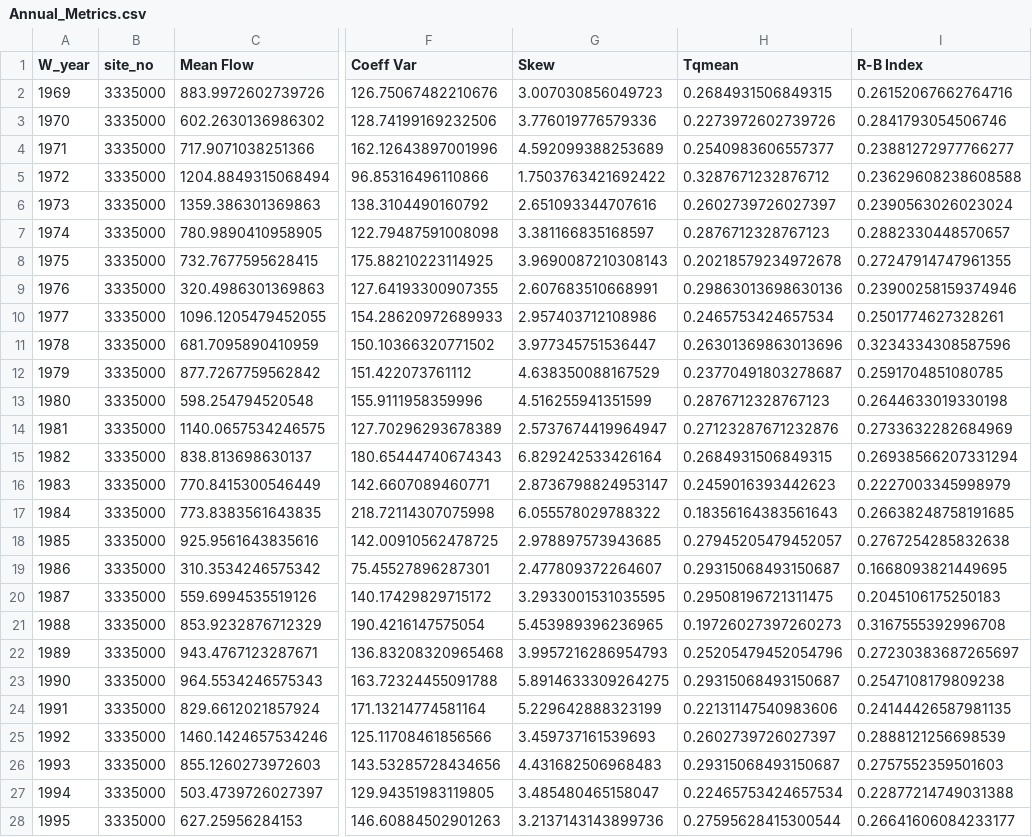
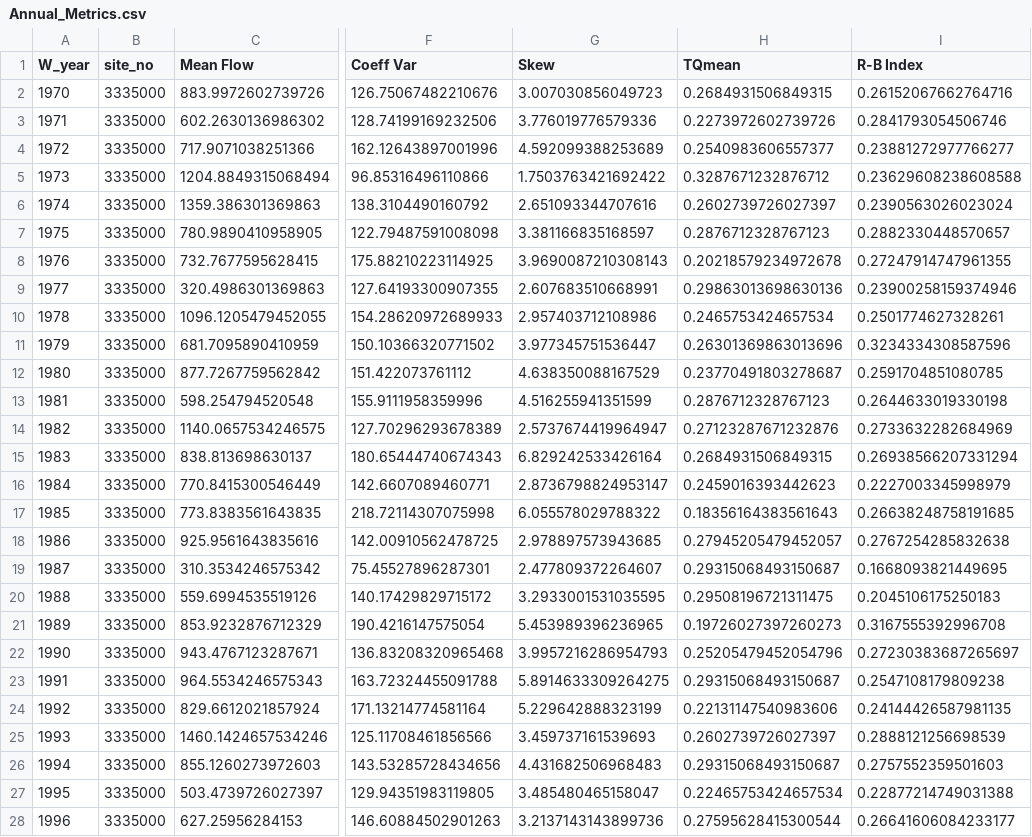
Before and after one commit to Environmental-Informatics/10-statistics-and-metrics-SteveTsui1361, a CSV file: Annual_Metrics.csv, drawn as a sheet; only a part is shown, gaps mark what is left out; the diff covers the shown part only; the diff names each change by its address in the sheet, - before the commit and + after, or states it on an @@ line.

```diff
--- a/Annual_Metrics.csv
+++ b/Annual_Metrics.csv
-H1: Tqmean
+H1: TQmean
-A2 (W_year): 1969
+A2 (W_year): 1970
-A3 (W_year): 1970
+A3 (W_year): 1971
-A4 (W_year): 1971
+A4 (W_year): 1972
-A5 (W_year): 1972
+A5 (W_year): 1973
-A6 (W_year): 1973
+A6 (W_year): 1974
-A7 (W_year): 1974
+A7 (W_year): 1975
-A8 (W_year): 1975
+A8 (W_year): 1976
-A9 (W_year): 1976
+A9 (W_year): 1977
-A10 (W_year): 1977
+A10 (W_year): 1978
-A11 (W_year): 1978
+A11 (W_year): 1979
-A12 (W_year): 1979
+A12 (W_year): 1980
-A13 (W_year): 1980
+A13 (W_year): 1981
-A14 (W_year): 1981
+A14 (W_year): 1982
-A15 (W_year): 1982
+A15 (W_year): 1983
-A16 (W_year): 1983
+A16 (W_year): 1984
-A17 (W_year): 1984
+A17 (W_year): 1985
-A18 (W_year): 1985
+A18 (W_year): 1986
-A19 (W_year): 1986
+A19 (W_year): 1987
-A20 (W_year): 1987
+A20 (W_year): 1988
-A21 (W_year): 1988
+A21 (W_year): 1989
-A22 (W_year): 1989
+A22 (W_year): 1990
-A23 (W_year): 1990
+A23 (W_year): 1991
-A24 (W_year): 1991
+A24 (W_year): 1992
-A25 (W_year): 1992
+A25 (W_year): 1993
-A26 (W_year): 1993
+A26 (W_year): 1994
-A27 (W_year): 1994
+A27 (W_year): 1995
-A28 (W_year): 1995
+A28 (W_year): 1996
```
Also changed, not shown: 73 edited cells elsewhere in this file, Monthly_Metrics.csv, 3 other files.
